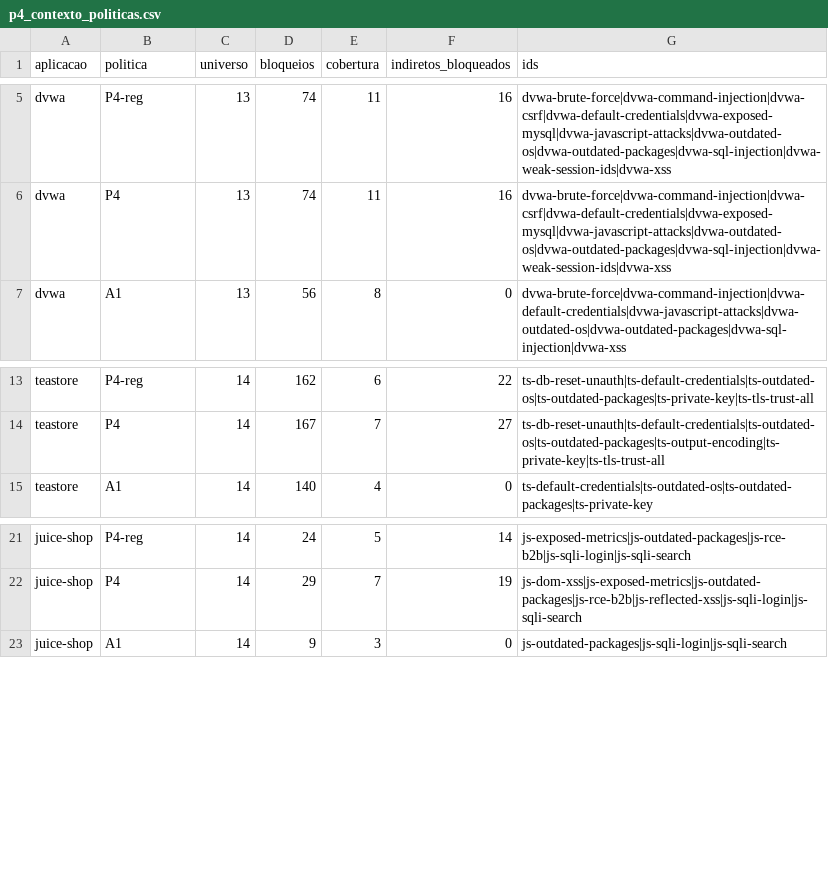
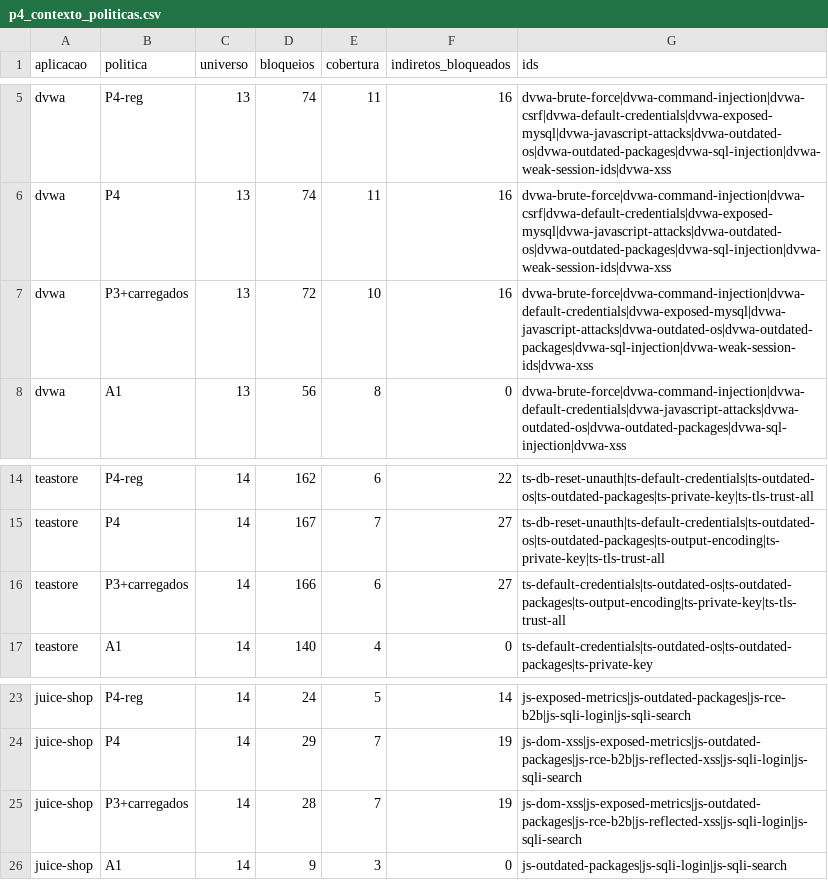
Before and after one commit to Ayrtonguimaraes/sbseg2026-replicacao-devsecops, a CSV file: etapa-02/results/p4_contexto_politicas.csv, drawn as a sheet; only a part is shown, gaps mark what is left out.

```diff
--- a/etapa-02/results/p4_contexto_politicas.csv
+++ b/etapa-02/results/p4_contexto_politicas.csv
@@ -6,2 +6,3 @@ dvwa,P4-reg,13,74,11,16,dvwa-brute-force|dvwa-command-injection|dvwa-csrf|dvwa-d
 dvwa,P4,13,74,11,16,dvwa-brute-force|dvwa-command-injection|dvwa-csrf|dvwa-default-credentials|dvwa-exposed-mysql|dvwa-javascript-attacks|dvwa-outdated-os|dvwa-outdated-packages|dvwa-sql-injection|dvwa-weak-session-ids|dvwa-xss
+dvwa,P3+carregados,13,72,10,16,dvwa-brute-force|dvwa-command-injection|dvwa-default-credentials|dvwa-exposed-mysql|dvwa-javascript-attacks|dvwa-outdated-os|dvwa-outdated-packages|dvwa-sql-injection|dvwa-weak-session-ids|dvwa-xss
 dvwa,A1,13,56,8,0,dvwa-brute-force|dvwa-command-injection|dvwa-default-credentials|dvwa-javascript-attacks|dvwa-outdated-os|dvwa-outdated-packages|dvwa-sql-injection|dvwa-xss
@@ -14,2 +15,3 @@ teastore,P4-reg,14,162,6,22,ts-db-reset-unauth|ts-default-credentials|ts-outdate
 teastore,P4,14,167,7,27,ts-db-reset-unauth|ts-default-credentials|ts-outdated-os|ts-outdated-packages|ts-output-encoding|ts-private-key|ts-tls-trust-all
+teastore,P3+carregados,14,166,6,27,ts-default-credentials|ts-outdated-os|ts-outdated-packages|ts-output-encoding|ts-private-key|ts-tls-trust-all
 teastore,A1,14,140,4,0,ts-default-credentials|ts-outdated-os|ts-outdated-packages|ts-private-key
@@ -22,2 +24,3 @@ juice-shop,P4-reg,14,24,5,14,js-exposed-metrics|js-outdated-packages|js-rce-b2b|
 juice-shop,P4,14,29,7,19,js-dom-xss|js-exposed-metrics|js-outdated-packages|js-rce-b2b|js-reflected-xss|js-sqli-login|js-sqli-search
+juice-shop,P3+carregados,14,28,7,19,js-dom-xss|js-exposed-metrics|js-outdated-packages|js-rce-b2b|js-reflected-xss|js-sqli-login|js-sqli-search
 juice-shop,A1,14,9,3,0,js-outdated-packages|js-sqli-login|js-sqli-search
```
Also changed, not shown: etapa-02/results/contexto_execucao.csv, etapa-02/results/p4_contexto_resumo.csv, 31 other files.
